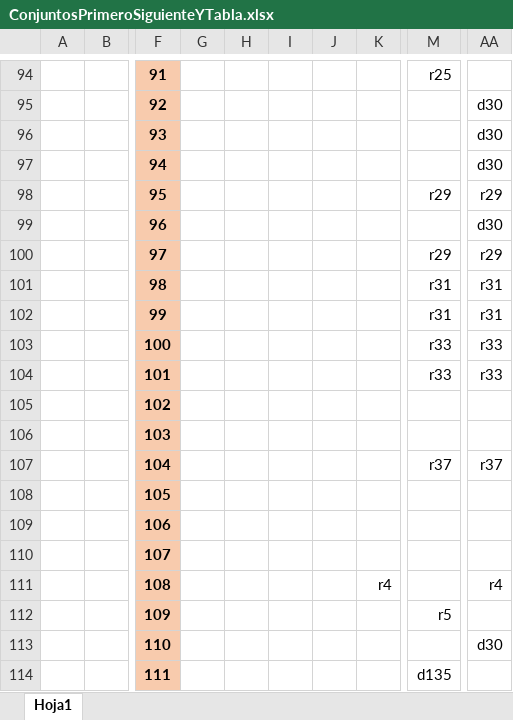
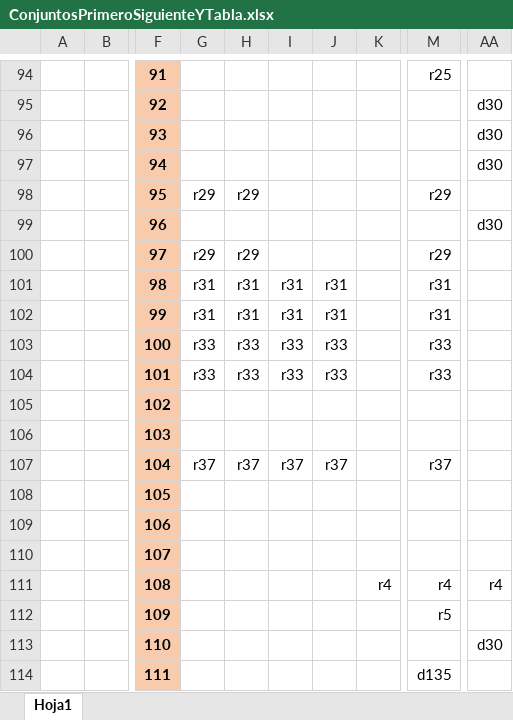
Before and after one commit to beetoxdxd/proyectoFinalCompiladores, an Excel workbook: out/production/compiladorProyectoFinal/ConjuntosPrimeroSiguienteYTabla.xlsx, sheet Hoja1, drawn as a sheet; only a part is shown, gaps mark what is left out; values as stored, in another font and other column widths than the file's, no borders; the diff covers the shown part only; the diff names each change by its address in the sheet, - before the commit and + after, or states it on an @@ line.

```diff
--- a/out/production/compiladorProyectoFinal/ConjuntosPrimeroSiguienteYTabla.xlsx (sheet Hoja1)
+++ b/out/production/compiladorProyectoFinal/ConjuntosPrimeroSiguienteYTabla.xlsx (sheet Hoja1)
-G98: (empty)
+G98: r29
-H98: (empty)
+H98: r29
-AA98: r29
+AA98: (empty)
-G100: (empty)
+G100: r29
-H100: (empty)
+H100: r29
-AA100: r29
+AA100: (empty)
-G101:G102: (empty)
+G101:G102: r31
-H101:H102: (empty)
+H101:H102: r31
-I101:I102: (empty)
+I101:I102: r31
-J101:J102: (empty)
+J101:J102: r31
-AA101:AA102: r31
+AA101:AA102: (empty)
-G103:G104: (empty)
+G103:G104: r33
-H103:H104: (empty)
+H103:H104: r33
-I103:I104: (empty)
+I103:I104: r33
-J103:J104: (empty)
+J103:J104: r33
-AA103:AA104: r33
+AA103:AA104: (empty)
-G107: (empty)
+G107: r37
-H107: (empty)
+H107: r37
-I107: (empty)
+I107: r37
-J107: (empty)
+J107: r37
-AA107: r37
+AA107: (empty)
-M111: (empty)
+M111: r4
```
Also changed, not shown: 137 edited cells elsewhere in this sheet, ConjuntosPrimeroSiguienteYTabla.xlsx, 20 other files.
